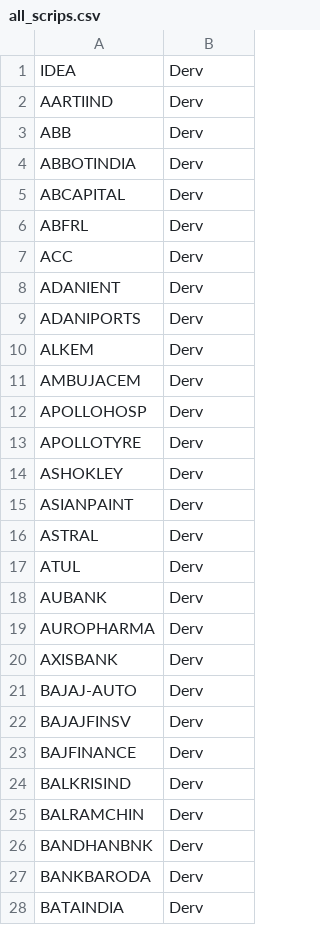
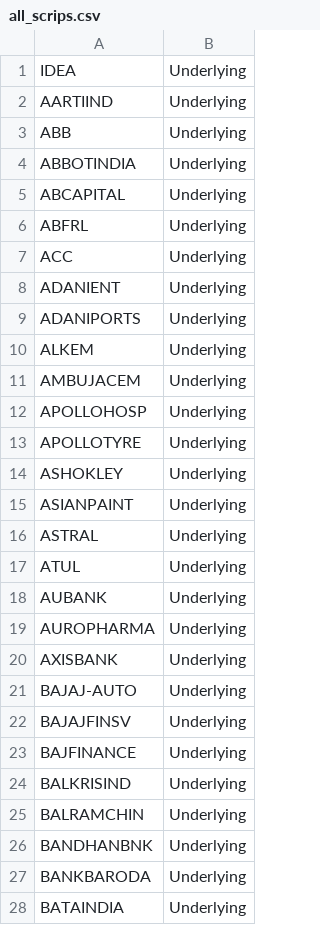
Before and after one commit to vishaln90/public_rep, a CSV file: all_scrips.csv, drawn as a sheet; only a part is shown; the diff covers the shown part only.

Commit message:
Add files via upload

```diff
--- a/all_scrips.csv
+++ b/all_scrips.csv
@@ -1,28 +1,28 @@
-IDEA,Derv
-AARTIIND,Derv
-ABB,Derv
-ABBOTINDIA,Derv
-ABCAPITAL,Derv
-ABFRL,Derv
-ACC,Derv
-ADANIENT,Derv
-ADANIPORTS,Derv
-ALKEM,Derv
-AMBUJACEM,Derv
-APOLLOHOSP,Derv
-APOLLOTYRE,Derv
-ASHOKLEY,Derv
-ASIANPAINT,Derv
-ASTRAL,Derv
-ATUL,Derv
-AUBANK,Derv
-AUROPHARMA,Derv
-AXISBANK,Derv
-BAJAJ-AUTO,Derv
-BAJAJFINSV,Derv
-BAJFINANCE,Derv
-BALKRISIND,Derv
-BALRAMCHIN,Derv
-BANDHANBNK,Derv
-BANKBARODA,Derv
-BATAINDIA,Derv
+IDEA,Underlying
+AARTIIND,Underlying
+ABB,Underlying
+ABBOTINDIA,Underlying
+ABCAPITAL,Underlying
+ABFRL,Underlying
+ACC,Underlying
+ADANIENT,Underlying
+ADANIPORTS,Underlying
+ALKEM,Underlying
+AMBUJACEM,Underlying
+APOLLOHOSP,Underlying
+APOLLOTYRE,Underlying
+ASHOKLEY,Underlying
+ASIANPAINT,Underlying
+ASTRAL,Underlying
+ATUL,Underlying
+AUBANK,Underlying
+AUROPHARMA,Underlying
+AXISBANK,Underlying
+BAJAJ-AUTO,Underlying
+BAJAJFINSV,Underlying
+BAJFINANCE,Underlying
+BALKRISIND,Underlying
+BALRAMCHIN,Underlying
+BANDHANBNK,Underlying
+BANKBARODA,Underlying
+BATAINDIA,Underlying
```
Also changed, not shown: 163 edited cells elsewhere in this file.
